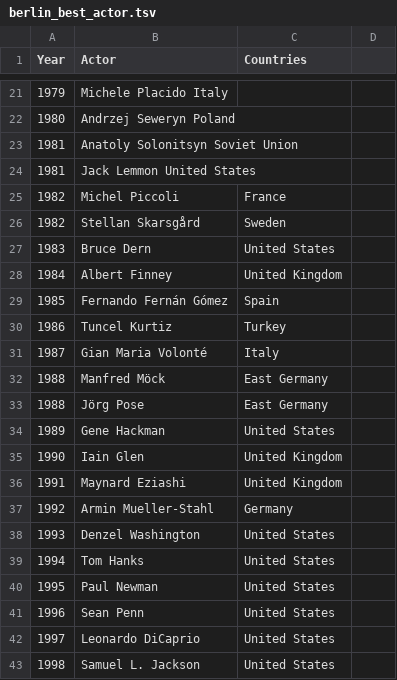
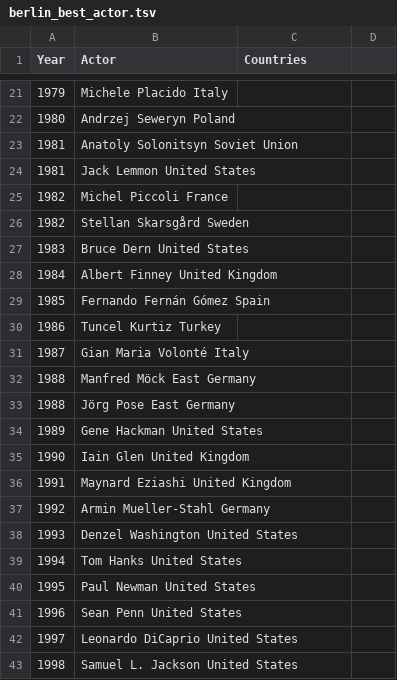
Before and after one commit to nikwalia/film-festival-visualization, a TSV file: data/berlin_best_actor.tsv, drawn as a sheet; only a part is shown, gaps mark what is left out; the diff covers the shown part only.

Commit message:
Update berlin_best_actor.tsv

```diff
--- a/data/berlin_best_actor.tsv
+++ b/data/berlin_best_actor.tsv
@@ -24,20 +24,20 @@ Year	Actor	Countries
 1981	Jack Lemmon United States
-1982	Michel Piccoli	France
-1982	Stellan Skarsgård	Sweden
-1983	Bruce Dern	United States
-1984	Albert Finney	United Kingdom
-1985	Fernando Fernán Gómez	Spain
-1986	Tuncel Kurtiz	Turkey
-1987	Gian Maria Volonté	Italy
-1988	Manfred Möck	East Germany
-1988	Jörg Pose	East Germany
-1989	Gene Hackman	United States
-1990	Iain Glen	United Kingdom
-1991	Maynard Eziashi	United Kingdom
-1992	Armin Mueller-Stahl	Germany
-1993	Denzel Washington	United States
-1994	Tom Hanks	United States
-1995	Paul Newman	United States
-1996	Sean Penn	United States
-1997	Leonardo DiCaprio	United States
-1998	Samuel L. Jackson	United States
+1982	Michel Piccoli  France
+1982	Stellan Skarsgård Sweden
+1983	Bruce Dern  United States
+1984	Albert Finney United Kingdom
+1985	Fernando Fernán Gómez Spain
+1986	Tuncel Kurtiz Turkey
+1987	Gian Maria Volonté  Italy
+1988	Manfred Möck  East Germany
+1988	Jörg Pose East Germany
+1989	Gene Hackman  United States
+1990	Iain Glen United Kingdom
+1991	Maynard Eziashi United Kingdom
+1992	Armin Mueller-Stahl Germany
+1993	Denzel Washington United States
+1994	Tom Hanks United States
+1995	Paul Newman United States
+1996	Sean Penn United States
+1997	Leonardo DiCaprio United States
+1998	Samuel L. Jackson United States
```
Also changed, not shown: 1 added row and 80 edited cells elsewhere in this file.
